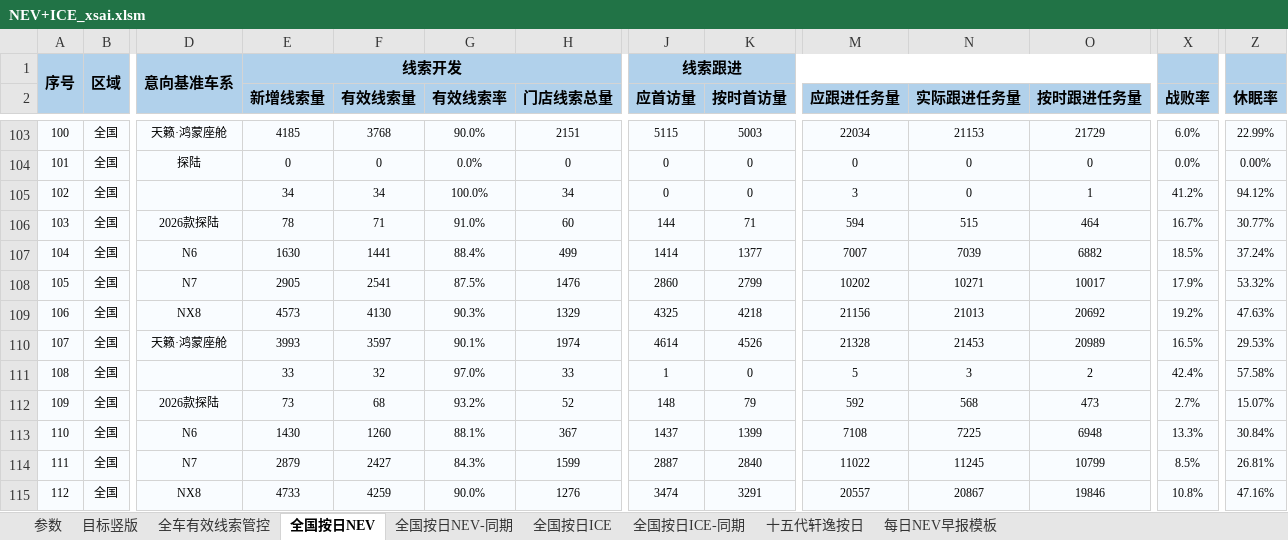
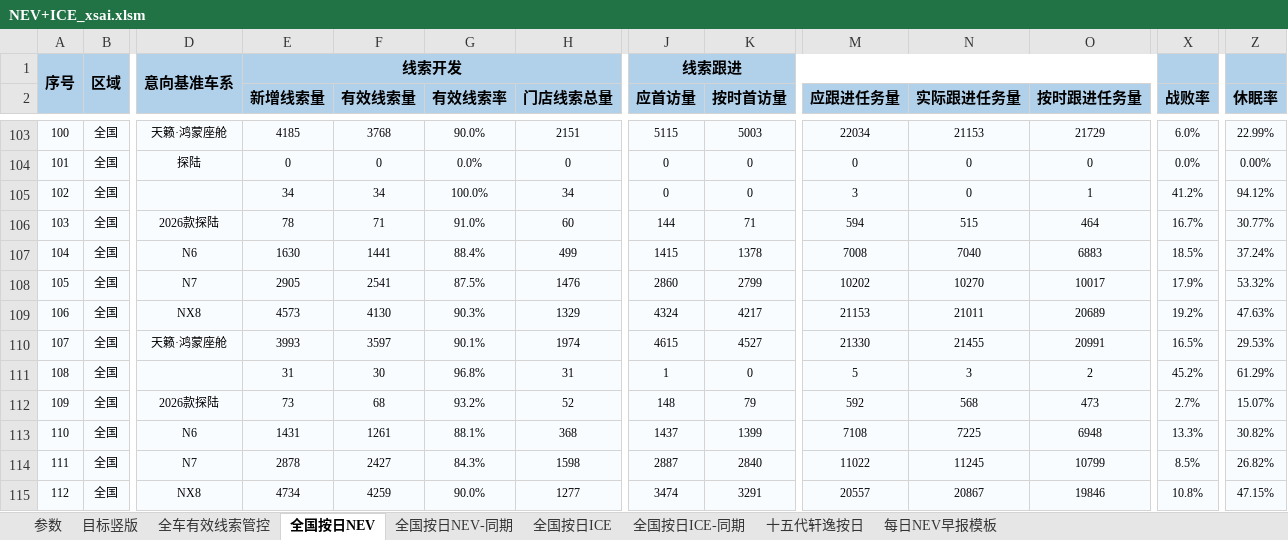
Before and after one commit to Django604/AI_Digest, an Excel workbook: data/source/NEV+ICE_xsai.xlsm, sheet 全国按日NEV, drawn as a sheet; only a part is shown, gaps mark what is left out; values as stored, in another font and other column widths than the file's, no borders; the diff covers the shown part only; the diff names each change by its address in the sheet, - before the commit and + after, or states it on an @@ line.

Commit message:
Auto publish dashboard data 2026-10-01 (manual-workbench)

```diff
--- a/data/source/NEV+ICE_xsai.xlsm (sheet 全国按日NEV)
+++ b/data/source/NEV+ICE_xsai.xlsm (sheet 全国按日NEV)
-J107 (应首访量): 1414
+J107 (应首访量): 1415
-K107 (按时首访量): 1377
+K107 (按时首访量): 1378
-M107 (应跟进任务量): 7007
+M107 (应跟进任务量): 7008
-N107 (实际跟进任务量): 7039
+N107 (实际跟进任务量): 7040
-O107 (按时跟进任务量): 6882
+O107 (按时跟进任务量): 6883
-N108 (实际跟进任务量): 10271
+N108 (实际跟进任务量): 10270
-J109 (应首访量): 4325
+J109 (应首访量): 4324
-K109 (按时首访量): 4218
+K109 (按时首访量): 4217
-M109 (应跟进任务量): 21156
+M109 (应跟进任务量): 21153
-N109 (实际跟进任务量): 21013
+N109 (实际跟进任务量): 21011
-O109 (按时跟进任务量): 20692
+O109 (按时跟进任务量): 20689
-J110 (应首访量): 4614
+J110 (应首访量): 4615
-K110 (按时首访量): 4526
+K110 (按时首访量): 4527
-M110 (应跟进任务量): 21328
+M110 (应跟进任务量): 21330
-N110 (实际跟进任务量): 21453
+N110 (实际跟进任务量): 21455
-O110 (按时跟进任务量): 20989
+O110 (按时跟进任务量): 20991
-E111 (新增线索量): 33
+E111 (新增线索量): 31
-F111 (有效线索量): 32
+F111 (有效线索量): 30
-G111 (有效线索率): 97.0%
+G111 (有效线索率): 96.8%
-H111 (门店线索总量): 33
+H111 (门店线索总量): 31
-X111 (战败率): 42.4%
+X111 (战败率): 45.2%
-Z111 (休眠率): 57.58%
+Z111 (休眠率): 61.29%
-E113 (新增线索量): 1430
+E113 (新增线索量): 1431
-F113 (有效线索量): 1260
+F113 (有效线索量): 1261
-H113 (门店线索总量): 367
+H113 (门店线索总量): 368
-Z113 (休眠率): 30.84%
+Z113 (休眠率): 30.82%
-E114 (新增线索量): 2879
+E114 (新增线索量): 2878
-H114 (门店线索总量): 1599
+H114 (门店线索总量): 1598
-Z114 (休眠率): 26.81%
+Z114 (休眠率): 26.82%
-E115 (新增线索量): 4733
+E115 (新增线索量): 4734
-H115 (门店线索总量): 1276
+H115 (门店线索总量): 1277
-Z115 (休眠率): 47.16%
+Z115 (休眠率): 47.15%
```
Also changed, not shown: 544 edited cells elsewhere in this sheet, data/source/NEV+ICE_ldai.xlsm, 5 other files.
